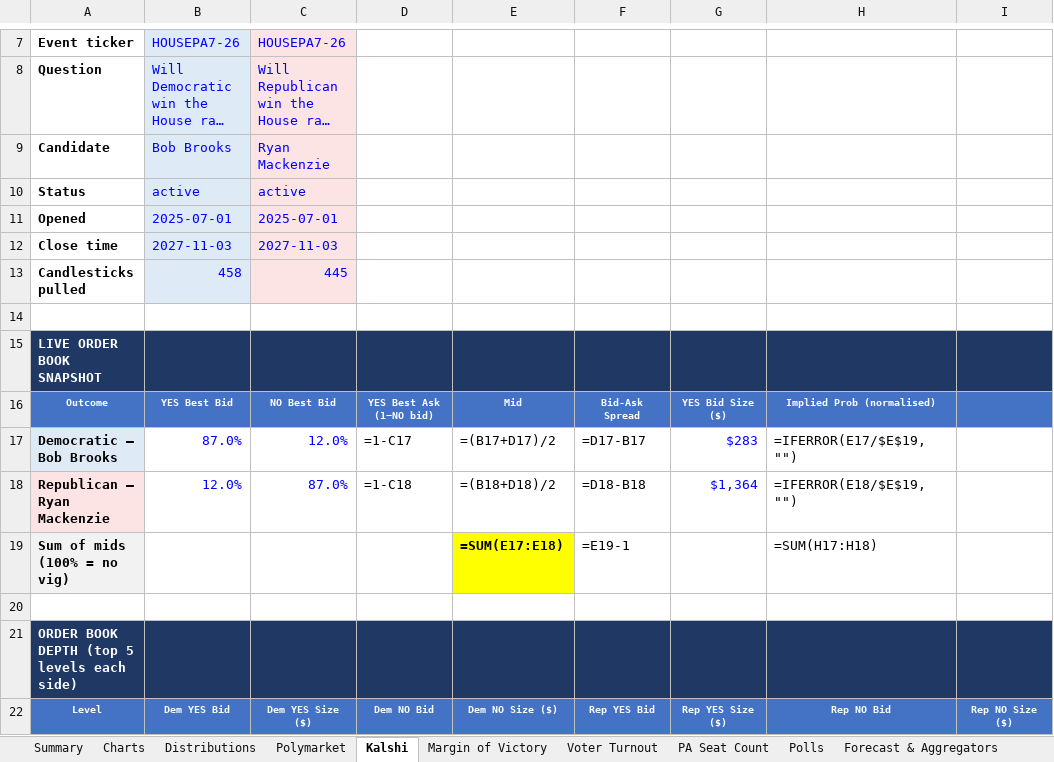
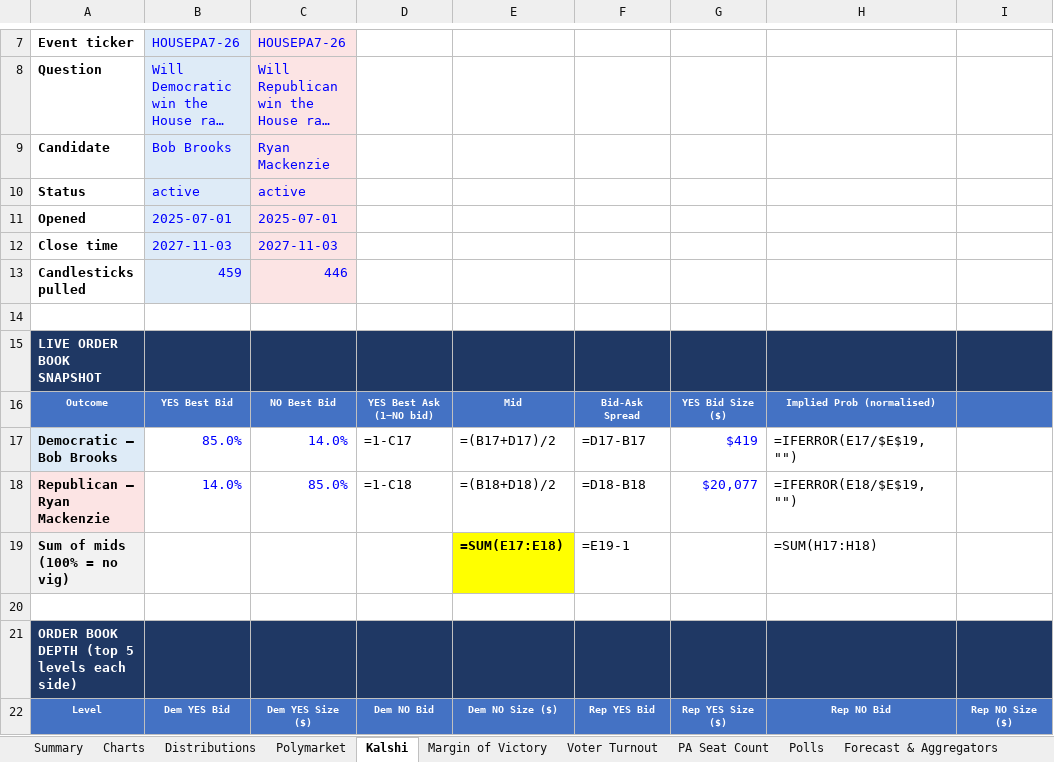
Before and after one commit to weinsteincharles27-del/pa07-tracker, an Excel workbook: site/PA-07_House_Election_Tracker.xlsx, sheet Kalshi, drawn as a sheet; only a part is shown, gaps mark what is left out; long unchanged cells end in …; values as stored, in another font and other column widths than the file's, no borders; formulas without a stored value are shown as written; removed rows and columns are numbered as before the commit, all else as after; rows hold the shown columns only; the diff covers the shown part only; the diff names each change by its address in the sheet, - before the commit and + after, or states it on an @@ line.

```diff
--- a/site/PA-07_House_Election_Tracker.xlsx (sheet Kalshi)
+++ b/site/PA-07_House_Election_Tracker.xlsx (sheet Kalshi)
@@ column A renumbered between rows 2 and 27 @@
-row 13: Candlesticks pulled | 458 | 445
+row 13: Candlesticks pulled | 459 | 446
-B17: 87.0%
+B17: 85.0%
-C17: 12.0%
+C17: 14.0%
-G17: $283
+G17: $419
-B18: 12.0%
+B18: 14.0%
-C18: 87.0%
+C18: 85.0%
-G18: $1,364
+G18: $20,077
```
Also changed, not shown: 3 added rows, 2 removed rows and 18 edited cells elsewhere in this sheet, sheet Venue Comparison, sheet Margin of Victory, sheet PA Seat Count, sheet Polymarket, sheet Voter Turnout, sheet Summary, 6 more sheets, charts or pictures, 7 other files.
